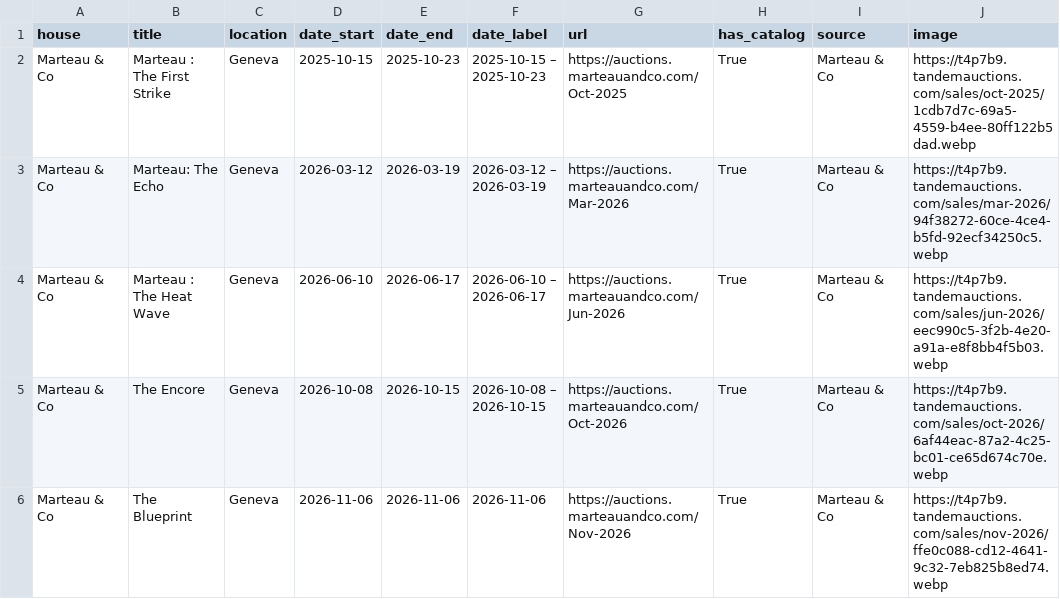
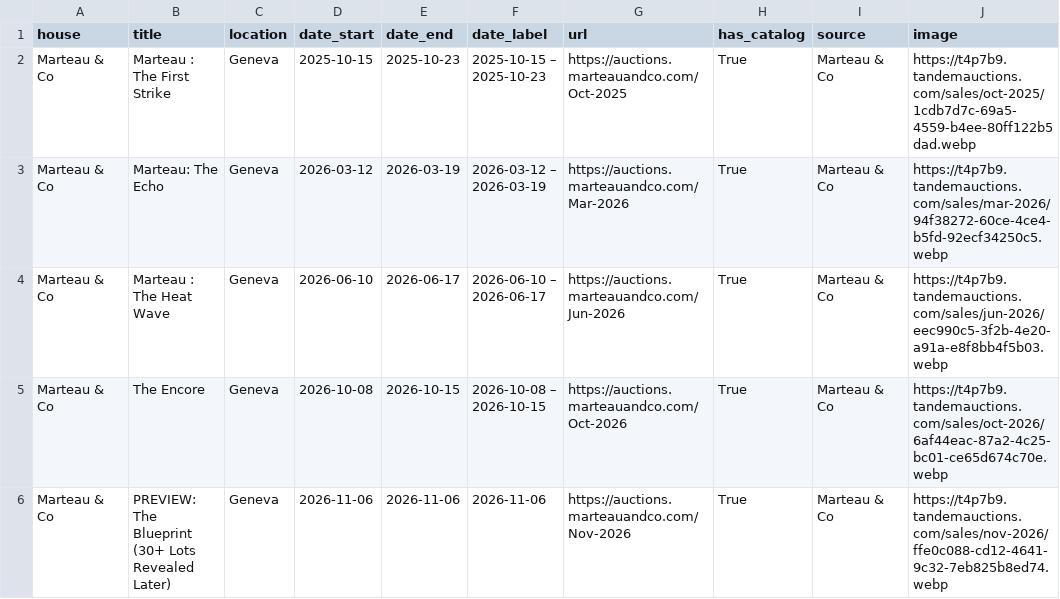
Before and after one commit to markatmutter-cloud/watchlist, a CSV file: data/marteauandco_auctions.csv, drawn as a sheet.

```diff
--- a/data/marteauandco_auctions.csv
+++ b/data/marteauandco_auctions.csv
@@ -5,2 +5,2 @@ Marteau & Co,Marteau : The Heat Wave,Geneva,2026-06-10,2026-06-17,2026-06-10 –
 Marteau & Co,The Encore,Geneva,2026-10-08,2026-10-15,2026-10-08 – 2026-10-15,https://auctions.marteauandco.com/Oct-2026,True,Marteau & Co,https://t4p7b9.tandemauctions.com/sales/oct-2026/6af44eac-87a2-4c25-bc01-ce65d674c70e.webp
-Marteau & Co,The Blueprint,Geneva,2026-11-06,2026-11-06,2026-11-06,https://auctions.marteauandco.com/Nov-2026,True,Marteau & Co,https://t4p7b9.tandemauctions.com/sales/nov-2026/ffe0c088-cd12-4641-9c32-7eb825b8ed74.webp
+Marteau & Co,PREVIEW: The Blueprint (30+ Lots Revealed Later),Geneva,2026-11-06,2026-11-06,2026-11-06,https://auctions.marteauandco.com/Nov-2026,True,Marteau & Co,https://t4p7b9.tandemauctions.com/sales/nov-2026/ffe0c088-cd12-4641-9c32-7eb825b8ed74.webp
```
Also changed, not shown: data/christies_auctions.csv, data/sothebys_auctions.csv, 7 other files.
